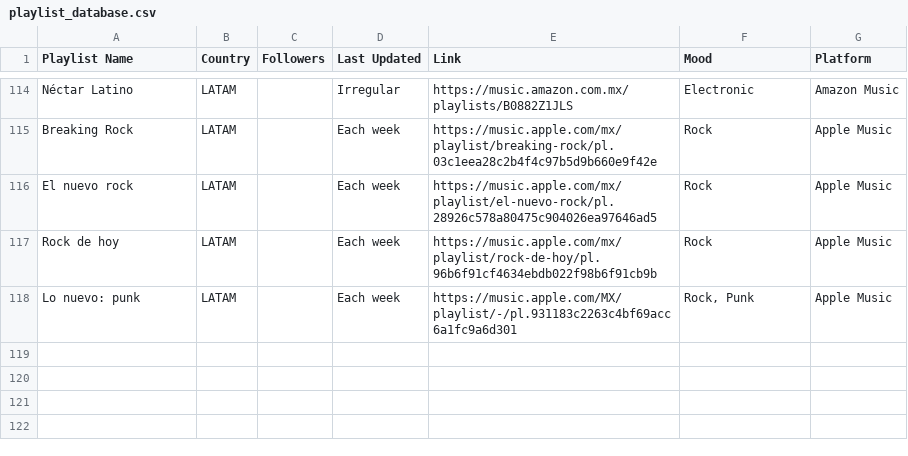
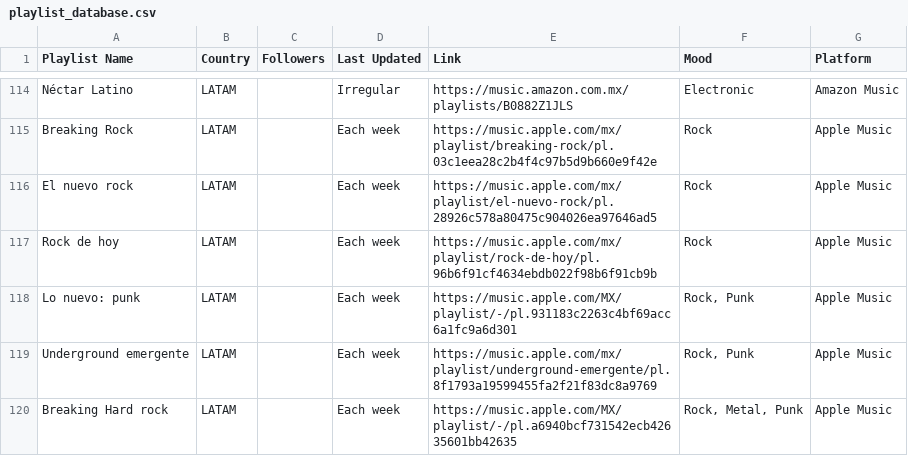
Before and after one commit to gobtech/dmm-tools, a CSV file: data/playlist_database.csv, drawn as a sheet; only a part is shown, gaps mark what is left out; the diff names each change by its address in the sheet, - before the commit and + after, or states it on an @@ line.

```diff
--- a/data/playlist_database.csv
+++ b/data/playlist_database.csv
+row 119: Underground emergente | LATAM |  | Each week | https://music.apple.com/mx/playlist/underground-emergente/pl.8f1793a19599455fa2f21f83dc8a9769 | Rock, Punk | Apple Music
+row 120: Breaking Hard rock | LATAM |  | Each week | https://music.apple.com/MX/playlist/-/pl.a6940bcf731542ecb42635601bb42635 | Rock, Metal, Punk | Apple Music
```
Also changed, not shown: 7 other files.
